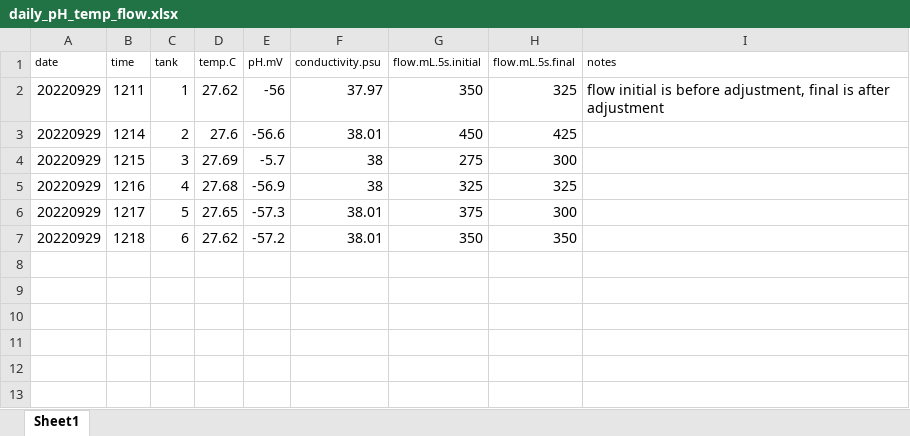
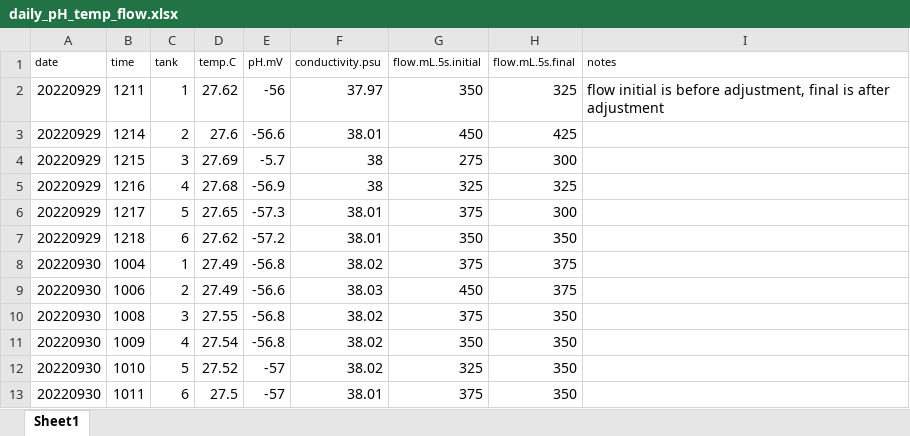
Before and after one commit to urol-e5/apulchra_metabolism, an Excel workbook: data/environmental/daily_measurements/daily_pH_temp_flow.xlsx, sheet Sheet1, drawn as a sheet; values as stored, in another font and other column widths than the file's, no borders; the diff names each change by its address in the sheet, - before the commit and + after, or states it on an @@ line.

```diff
--- a/data/environmental/daily_measurements/daily_pH_temp_flow.xlsx (sheet Sheet1)
+++ b/data/environmental/daily_measurements/daily_pH_temp_flow.xlsx (sheet Sheet1)
+row 8: 20220930 | 1004 | 1 | 27.49 | -56.8 | 38.02 | 375 | 375
+row 9: 20220930 | 1006 | 2 | 27.49 | -56.6 | 38.03 | 450 | 375
+row 10: 20220930 | 1008 | 3 | 27.55 | -56.8 | 38.02 | 375 | 350
+row 11: 20220930 | 1009 | 4 | 27.54 | -56.8 | 38.02 | 350 | 350
+row 12: 20220930 | 1010 | 5 | 27.52 | -57 | 38.02 | 325 | 350
+row 13: 20220930 | 1011 | 6 | 27.5 | -57 | 38.01 | 375 | 350
```
Also changed, not shown: data/environmental/daily_measurements/daily_light.xlsx, 1 other file.
